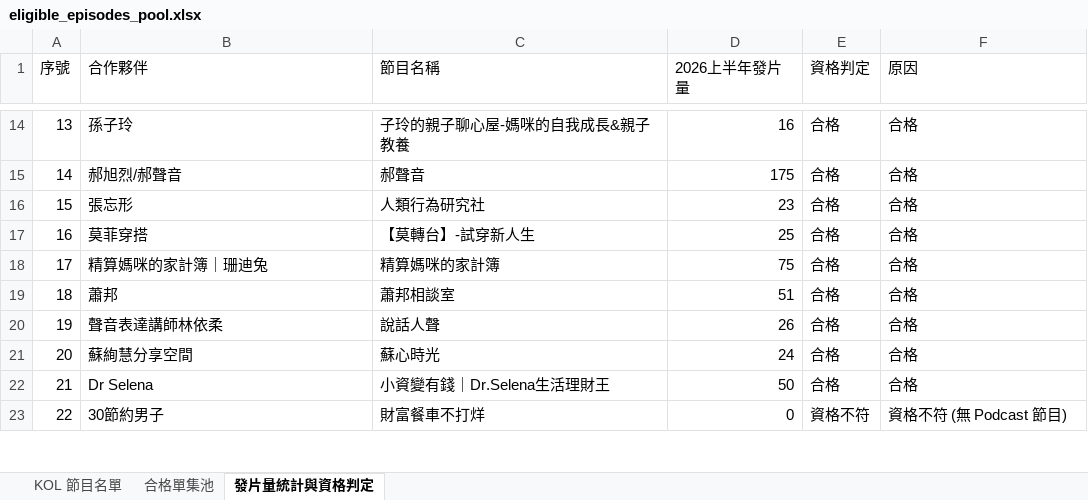
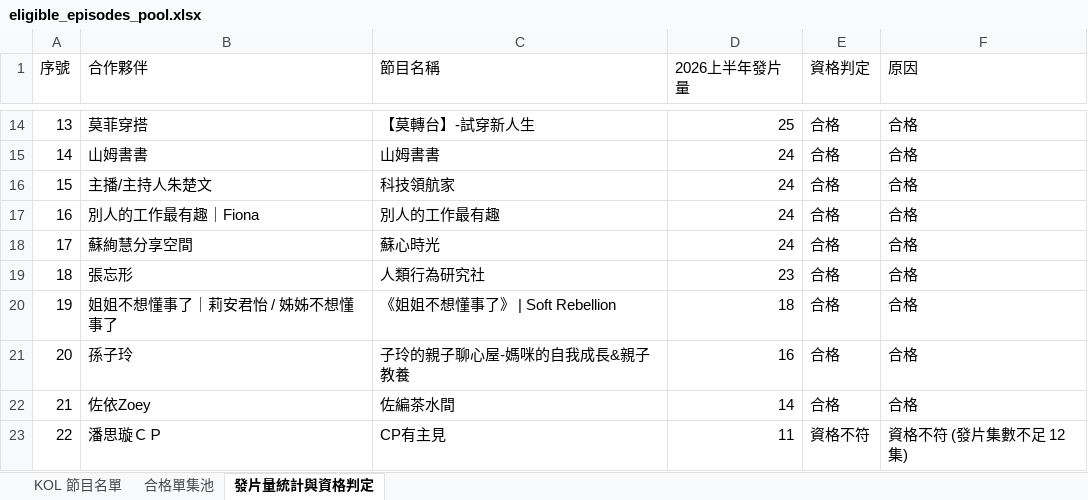
Before and after one commit to mandyaispace-glitch/sdh-award, an Excel workbook: eligible_episodes_pool.xlsx, sheet 發片量統計與資格判定, drawn as a sheet; only a part is shown, gaps mark what is left out; values as stored, in another font and other column widths than the file's, no borders; the diff covers the shown part only; the diff names each change by its address in the sheet, - before the commit and + after, or states it on an @@ line.

```diff
--- a/eligible_episodes_pool.xlsx (sheet 發片量統計與資格判定)
+++ b/eligible_episodes_pool.xlsx (sheet 發片量統計與資格判定)
-B14 (合作夥伴): 孫子玲
+B14 (合作夥伴): 莫菲穿搭
-C14 (節目名稱): 子玲的親子聊心屋-媽咪的自我成長&親子教養
+C14 (節目名稱): 【莫轉台】-試穿新人生
-D14 (2026上半年發片量): 16
+D14 (2026上半年發片量): 25
-B15 (合作夥伴): 郝旭烈/郝聲音
+B15 (合作夥伴): 山姆書書
-C15 (節目名稱): 郝聲音
+C15 (節目名稱): 山姆書書
-D15 (2026上半年發片量): 175
+D15 (2026上半年發片量): 24
-B16 (合作夥伴): 張忘形
+B16 (合作夥伴): 主播/主持人朱楚文
-C16 (節目名稱): 人類行為研究社
+C16 (節目名稱): 科技領航家
-D16 (2026上半年發片量): 23
+D16 (2026上半年發片量): 24
-B17 (合作夥伴): 莫菲穿搭
+B17 (合作夥伴): 別人的工作最有趣｜Fiona
-C17 (節目名稱): 【莫轉台】-試穿新人生
+C17 (節目名稱): 別人的工作最有趣
-D17 (2026上半年發片量): 25
+D17 (2026上半年發片量): 24
-B18 (合作夥伴): 精算媽咪的家計簿｜珊迪兔
+B18 (合作夥伴): 蘇絢慧分享空間
-C18 (節目名稱): 精算媽咪的家計簿
+C18 (節目名稱): 蘇心時光
-D18 (2026上半年發片量): 75
+D18 (2026上半年發片量): 24
-B19 (合作夥伴): 蕭邦
+B19 (合作夥伴): 張忘形
-C19 (節目名稱): 蕭邦相談室
+C19 (節目名稱): 人類行為研究社
-D19 (2026上半年發片量): 51
+D19 (2026上半年發片量): 23
-B20 (合作夥伴): 聲音表達講師林依柔
+B20 (合作夥伴): 姐姐不想懂事了｜莉安君怡 / 姊姊不想懂事了
-C20 (節目名稱): 說話人聲
+C20 (節目名稱): 《姐姐不想懂事了》 | Soft Rebellion
-D20 (2026上半年發片量): 26
+D20 (2026上半年發片量): 18
-B21 (合作夥伴): 蘇絢慧分享空間
+B21 (合作夥伴): 孫子玲
-C21 (節目名稱): 蘇心時光
+C21 (節目名稱): 子玲的親子聊心屋-媽咪的自我成長&親子教養
-D21 (2026上半年發片量): 24
+D21 (2026上半年發片量): 16
-B22 (合作夥伴): Dr Selena
+B22 (合作夥伴): 佐依Zoey
-C22 (節目名稱): 小資變有錢｜Dr.Selena生活理財王
+C22 (節目名稱): 佐編茶水間
-D22 (2026上半年發片量): 50
+D22 (2026上半年發片量): 14
-B23 (合作夥伴): 30節約男子
+B23 (合作夥伴): 潘思璇ＣＰ
-C23 (節目名稱): 財富餐車不打烊
+C23 (節目名稱): CP有主見
-D23 (2026上半年發片量): 0
+D23 (2026上半年發片量): 11
-F23 (原因): 資格不符 (無 Podcast 節目)
+F23 (原因): 資格不符 (發片集數不足 12 集)
```
Also changed, not shown: 144 edited cells elsewhere in this sheet, sheet 合格單集池, 5 other files.
